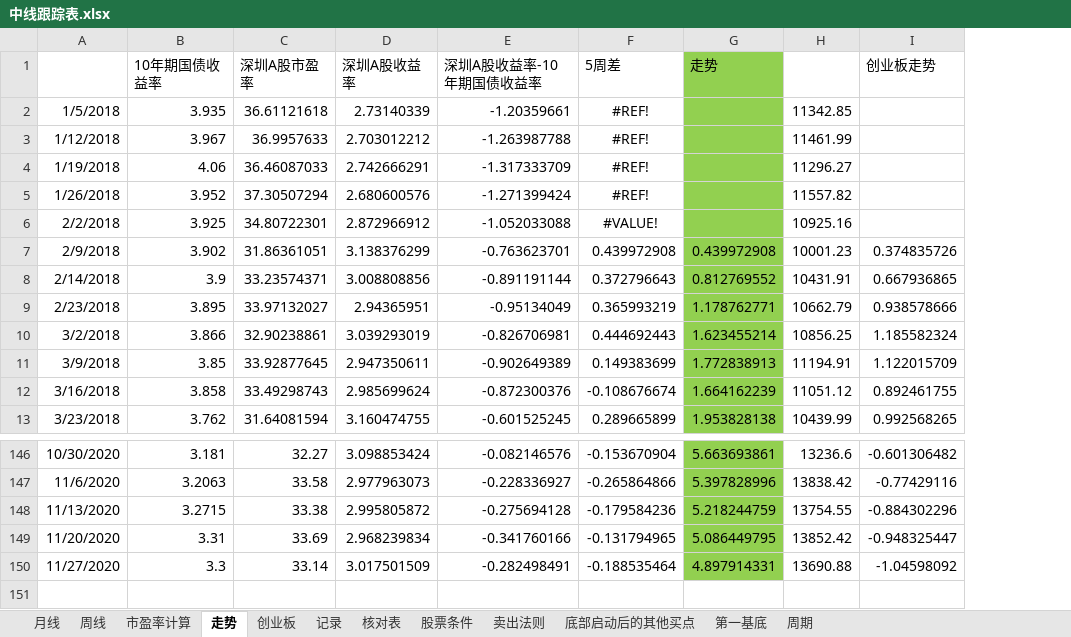
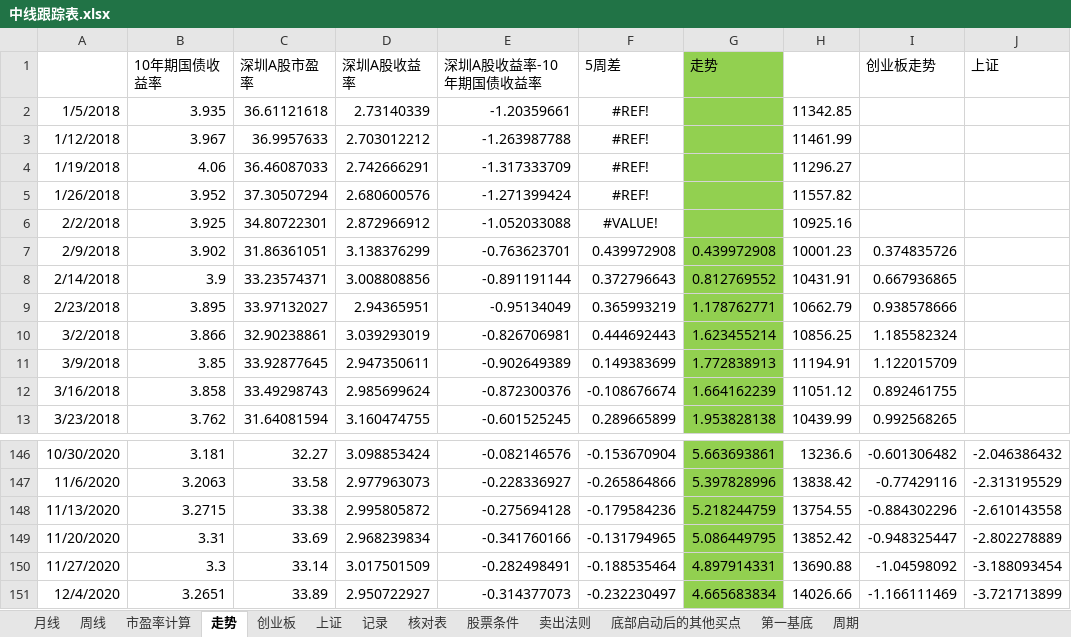
Before and after one commit to webIcome/k-line, an Excel workbook: 中线跟踪表.xlsx, sheet 走势, drawn as a sheet; only a part is shown, gaps mark what is left out; values as stored, in another font and other column widths than the file's, no borders; charts and pictures not drawn; the diff names each change by its address in the sheet, - before the commit and + after, or states it on an @@ line.

```diff
--- a/中线跟踪表.xlsx (sheet 走势)
+++ b/中线跟踪表.xlsx (sheet 走势)
+sheet tab: 上证
+column J (上证), rows 146-150: -2.046386432 | -2.313195529 | -2.610143558 | -2.802278889 | -3.188093454
+row 151: 12/4/2020 | 3.2651 | 33.89 | 2.950722927 | -0.314377073 | -0.232230497 | 4.665683834 | 14026.66 | -1.166111469 | -3.721713899
```
Also changed, not shown: sheet 创业板, sheet 记录, charts or pictures.
